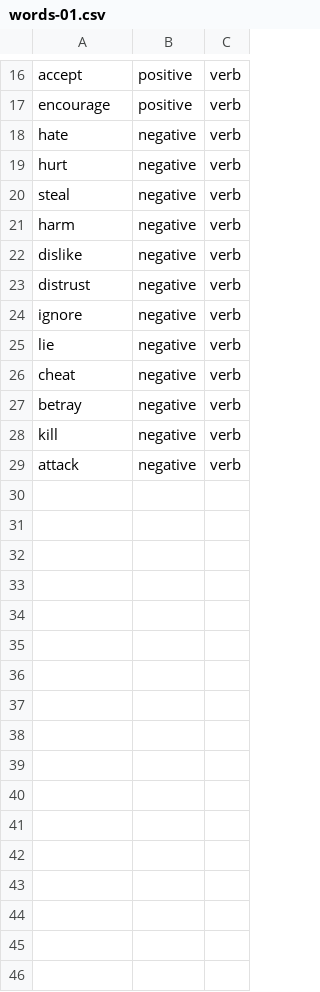
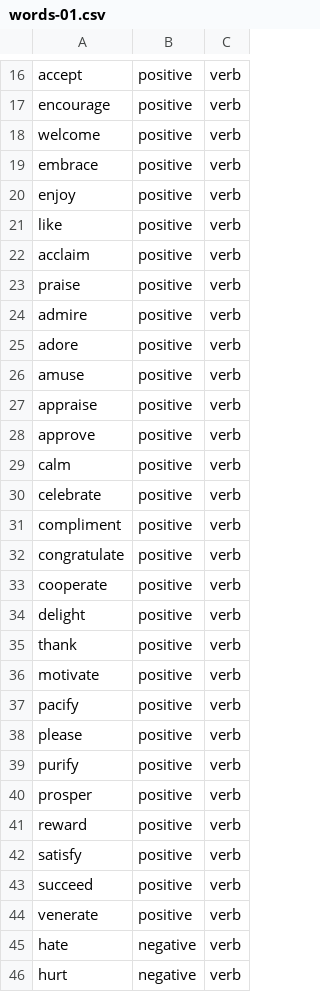
Before and after one commit to micheledusi/SupervisedBiasDetection, a CSV file: data/stereotyped-p/verb/words-01.csv, drawn as a sheet; only a part is shown, gaps mark what is left out; the shorter side is filled out with more unchanged rows; the diff covers the shown part only.

Commit message:
Augment verb dataset

```diff
--- a/data/stereotyped-p/verb/words-01.csv
+++ b/data/stereotyped-p/verb/words-01.csv
@@ -17,2 +17,29 @@ accept,positive,verb
 encourage,positive,verb
+welcome,positive,verb
+embrace,positive,verb
+enjoy,positive,verb
+like,positive,verb
+acclaim,positive,verb
+praise,positive,verb
+admire,positive,verb
+adore,positive,verb
+amuse,positive,verb
+appraise,positive,verb
+approve,positive,verb
+calm,positive,verb
+celebrate,positive,verb
+compliment,positive,verb
+congratulate,positive,verb
+cooperate,positive,verb
+delight,positive,verb
+thank,positive,verb
+motivate,positive,verb
+pacify,positive,verb
+please,positive,verb
+purify,positive,verb
+prosper,positive,verb
+reward,positive,verb
+satisfy,positive,verb
+succeed,positive,verb
+venerate,positive,verb
 hate,negative,verb
```
Also changed, not shown: 29 added rows elsewhere in this file, 1 other file.
